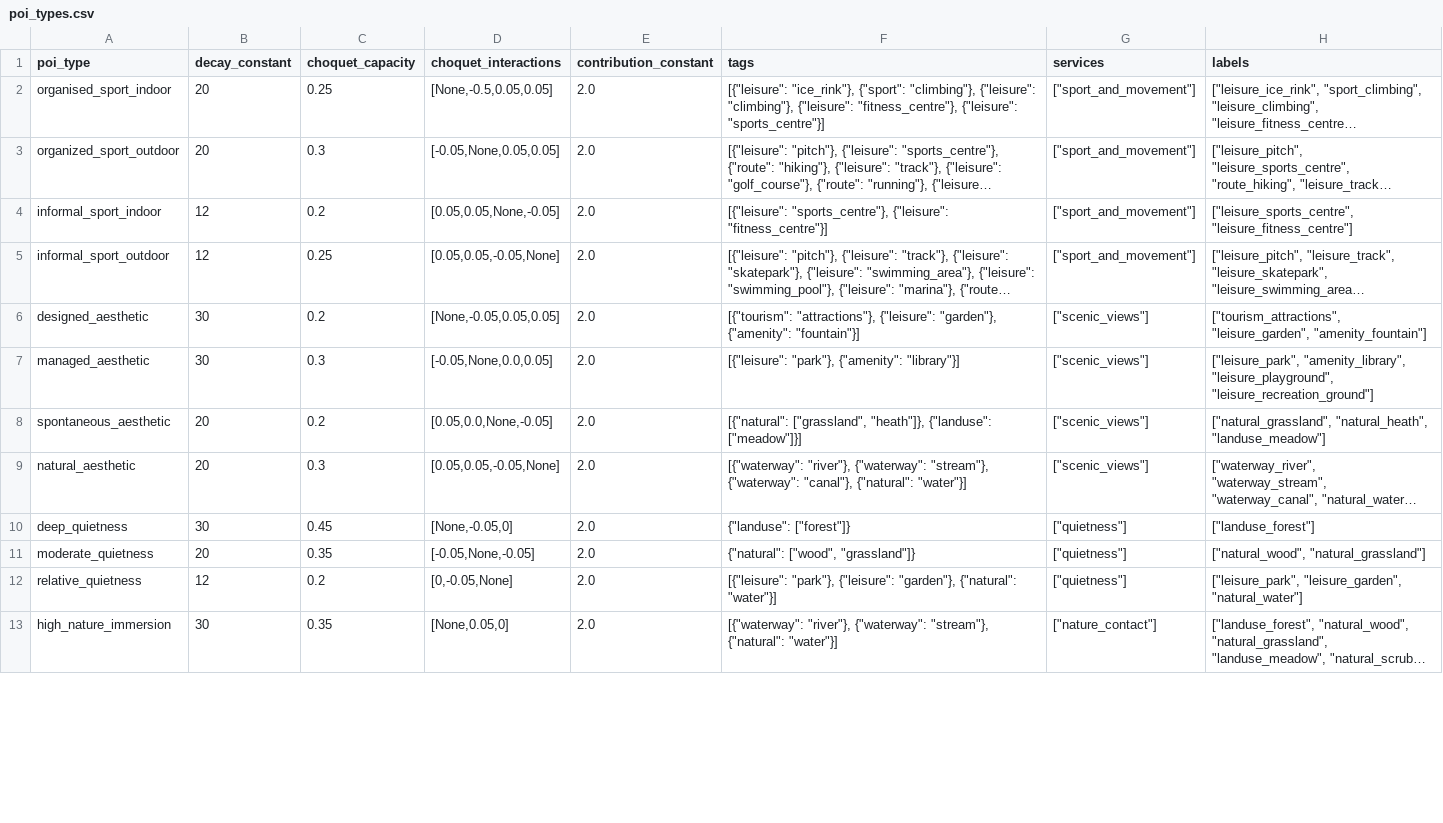
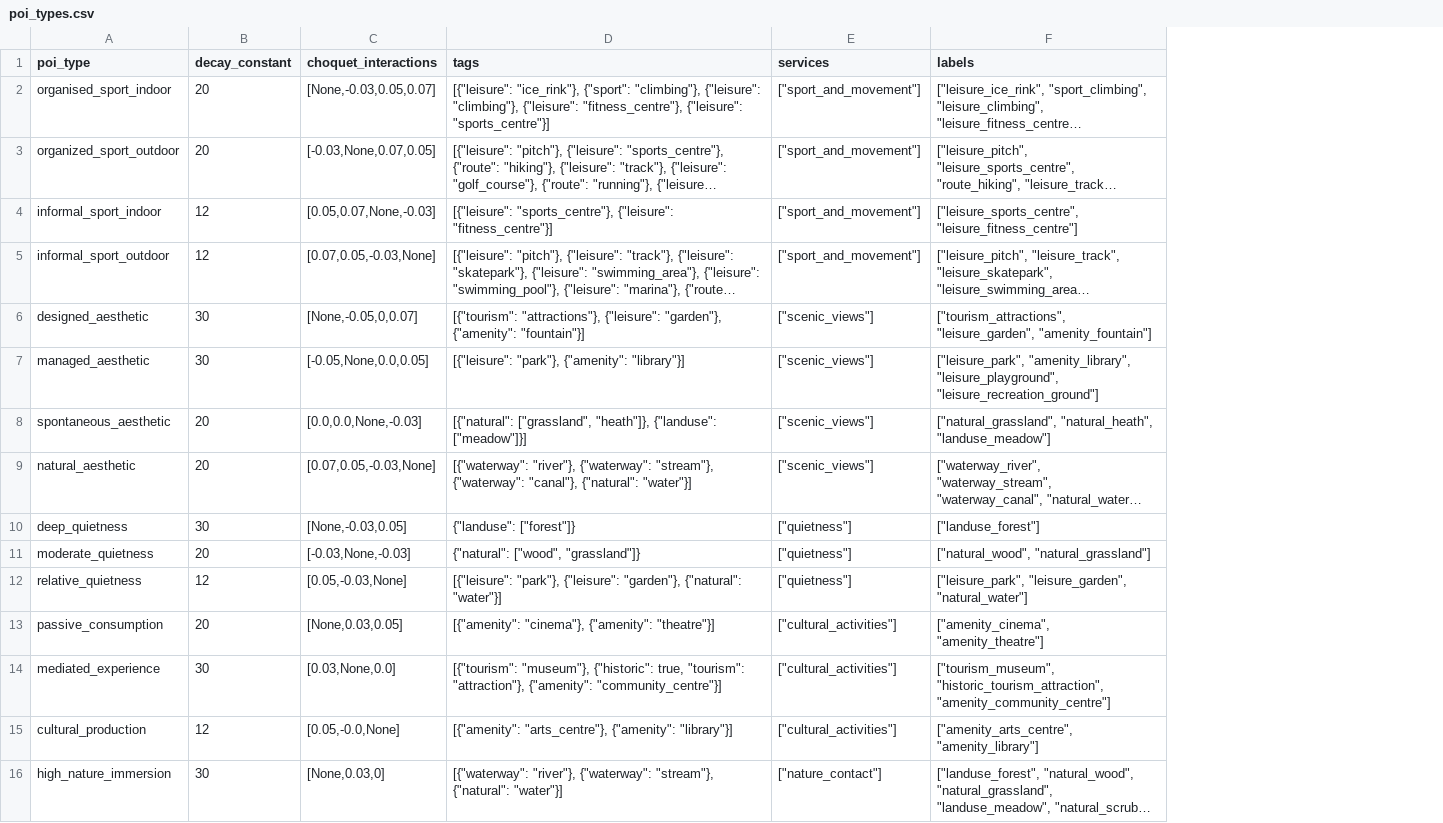
Before and after one commit to davyatze01/CapabilityModel, a CSV file: config/poi_types.csv, drawn as a sheet; only a part is shown; long unchanged cells end in …; removed rows and columns are numbered as before the commit, all else as after; the diff covers the shown part only; the diff names each change by its address in the sheet, - before the commit and + after, or states it on an @@ line.

```diff
--- a/config/poi_types.csv
+++ b/config/poi_types.csv
-column C (choquet_capacity), rows 2-13: 0.25 | 0.3 | 0.2 | 0.25 | 0.2 | 0.3 | 0.2 | 0.3 | 0.45 | 0.35 | 0.2 | 0.35
-column E (contribution_constant), rows 2-13: all 2.0
-C2 (choquet_interactions): [None,-0.5,0.05,0.05]
+C2 (choquet_interactions): [None,-0.03,0.05,0.07]
-C3 (choquet_interactions): [-0.05,None,0.05,0.05]
+C3 (choquet_interactions): [-0.03,None,0.07,0.05]
-C4 (choquet_interactions): [0.05,0.05,None,-0.05]
+C4 (choquet_interactions): [0.05,0.07,None,-0.03]
-C5 (choquet_interactions): [0.05,0.05,-0.05,None]
+C5 (choquet_interactions): [0.07,0.05,-0.03,None]
-C6 (choquet_interactions): [None,-0.05,0.05,0.05]
+C6 (choquet_interactions): [None,-0.05,0,0.07]
-C8 (choquet_interactions): [0.05,0.0,None,-0.05]
+C8 (choquet_interactions): [0.0,0.0,None,-0.03]
-C9 (choquet_interactions): [0.05,0.05,-0.05,None]
+C9 (choquet_interactions): [0.07,0.05,-0.03,None]
-C10 (choquet_interactions): [None,-0.05,0]
+C10 (choquet_interactions): [None,-0.03,0.05]
-C11 (choquet_interactions): [-0.05,None,-0.05]
+C11 (choquet_interactions): [-0.03,None,-0.03]
-C12 (choquet_interactions): [0,-0.05,None]
+C12 (choquet_interactions): [0.05,-0.03,None]
+row 13: passive_consumption | 20 | [None,0.03,0.05] | [{"amenity": "cinema"}, {"amenity": "theatre"}] | ["cultural_activities"] | ["amenity_cinema", "amenity_theatre"]
+row 14: mediated_experience | 30 | [0.03,None,0.0] | [{"tourism": "museum"}, {"historic": true, "tourism": "attraction"}, {"amenity": "community_centre"}] | ["cultural_activities"] | ["tourism_museum", "historic_tourism_attraction", "amenity_community_centre"]
+row 15: cultural_production | 12 | [0.05,-0.0,None] | [{"amenity": "arts_centre"}, {"amenity": "library"}] | ["cultural_activities"] | ["amenity_arts_centre", "amenity_library"]
-C16 (choquet_interactions): [None,0.05,0]
+C16 (choquet_interactions): [None,0.03,0]
```
Also changed, not shown: 3 added rows, 6 removed rows and 16 edited cells elsewhere in this file, config/services.csv, 7 other files.
